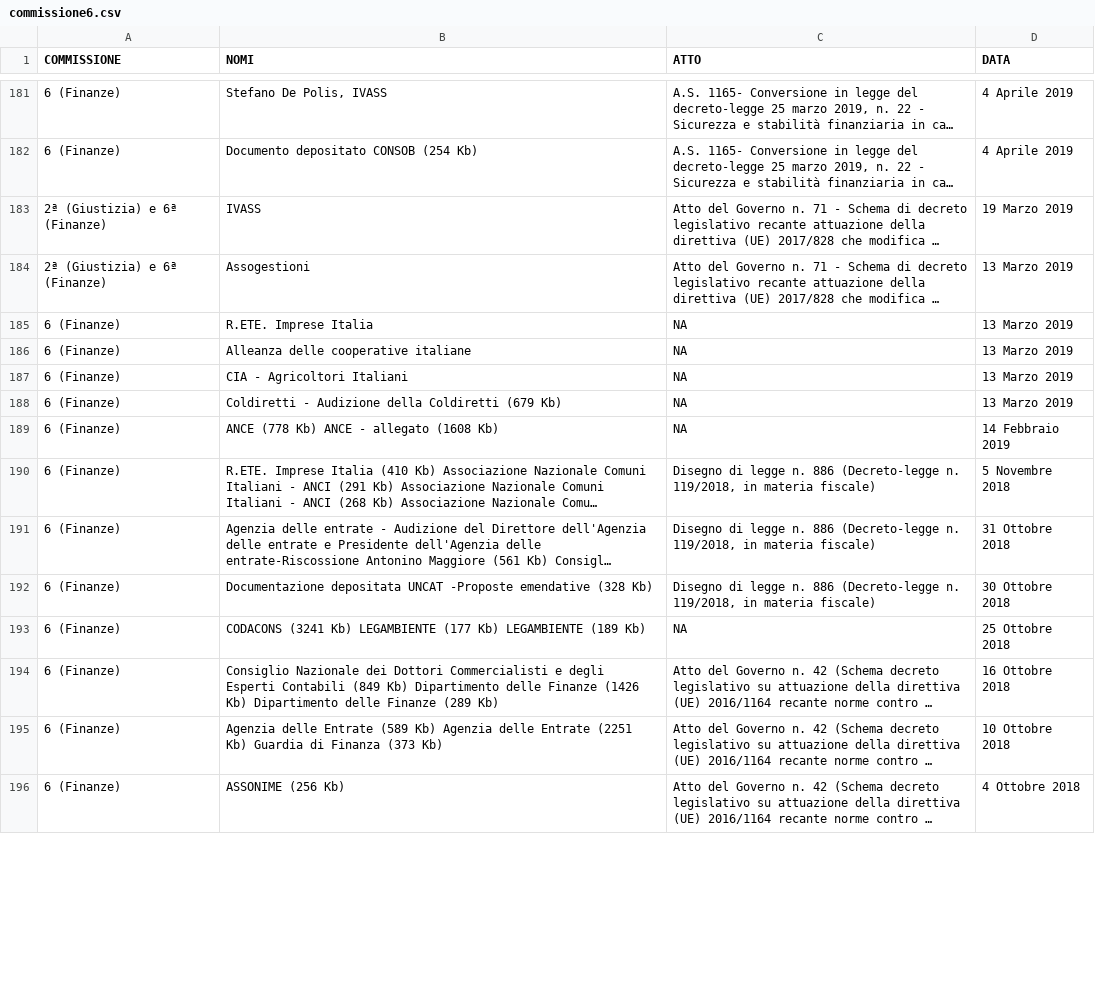
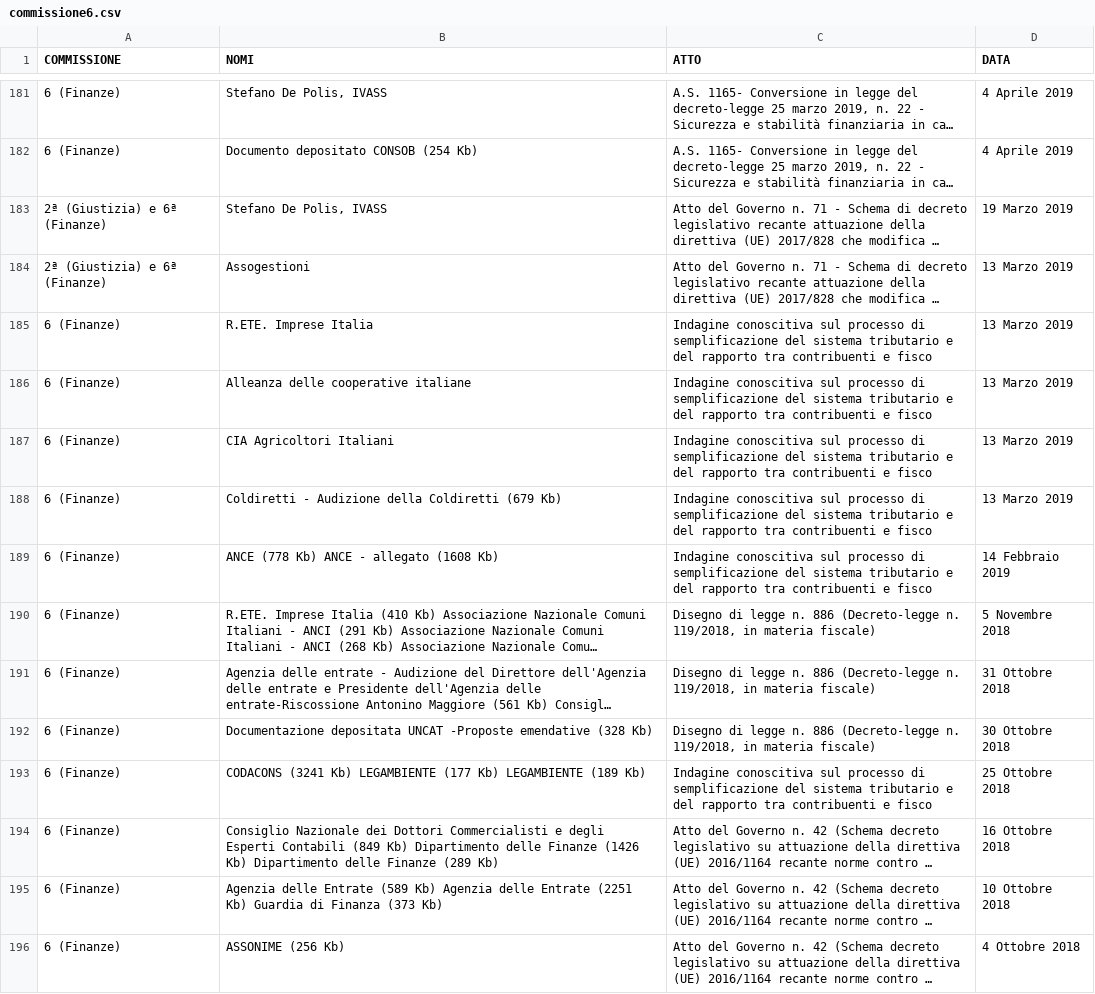
Before and after one commit to simonedeluca/audizioni_informali, a CSV file: data/raw_data/commissione6.csv, drawn as a sheet; only a part is shown, gaps mark what is left out; long unchanged cells end in …; the diff covers the shown part only; the diff names each change by its address in the sheet, - before the commit and + after, or states it on an @@ line.

Commit message:
update scraping commissione 6

```diff
--- a/data/raw_data/commissione6.csv
+++ b/data/raw_data/commissione6.csv
-B183 (NOMI): IVASS
+B183 (NOMI): Stefano De Polis, IVASS
-C185:C189 (ATTO): NA
+C185:C189 (ATTO): Indagine conoscitiva sul processo di semplificazione del sistema tributario e del rapporto tra contribuenti e fisco
-B187 (NOMI): CIA - Agricoltori Italiani
+B187 (NOMI): CIA Agricoltori Italiani
-C193 (ATTO): NA
+C193 (ATTO): Indagine conoscitiva sul processo di semplificazione del sistema tributario e del rapporto tra contribuenti e fisco
```
Also changed, not shown: 23 edited cells elsewhere in this file, 1 other file.
